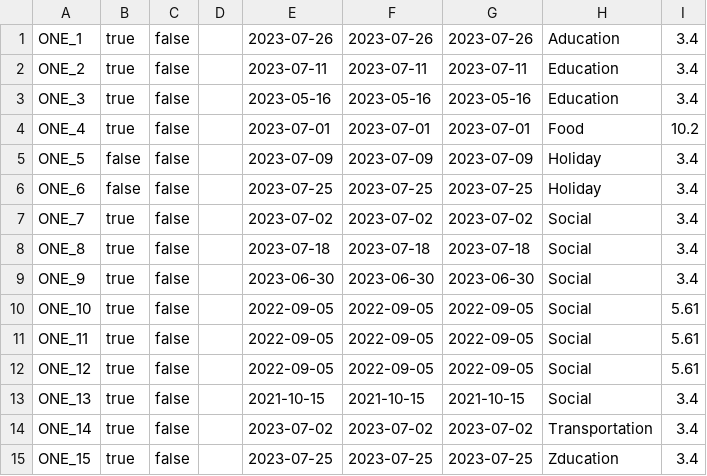
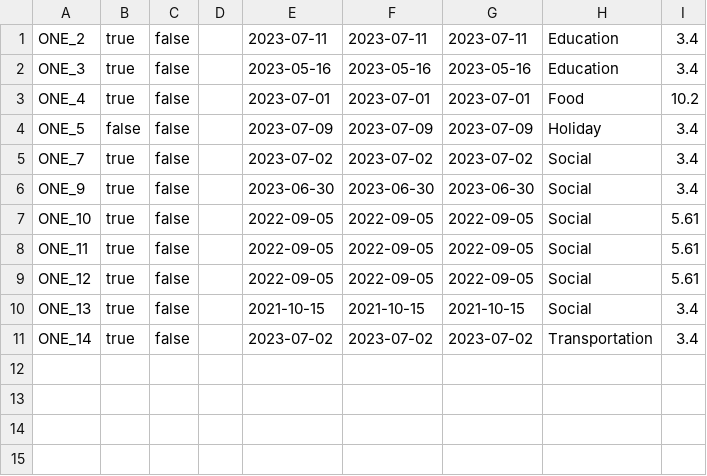
Before and after one commit to jack-parr/BudgetApp, a CSV file: tempDataOut.csv, drawn as a sheet.

Commit message:
deleting expired recurring entry generators

```diff
--- a/tempDataOut.csv
+++ b/tempDataOut.csv
@@ -1,2 +1 @@
-ONE_1,true,false,,2023-07-26,2023-07-26,2023-07-26,Aducation,3.4
 ONE_2,true,false,,2023-07-11,2023-07-11,2023-07-11,Education,3.4
@@ -5,5 +4,3 @@ ONE_4,true,false,,2023-07-01,2023-07-01,2023-07-01,Food,10.2
 ONE_5,false,false,,2023-07-09,2023-07-09,2023-07-09,Holiday,3.4
-ONE_6,false,false,,2023-07-25,2023-07-25,2023-07-25,Holiday,3.4
 ONE_7,true,false,,2023-07-02,2023-07-02,2023-07-02,Social,3.4
-ONE_8,true,false,,2023-07-18,2023-07-18,2023-07-18,Social,3.4
 ONE_9,true,false,,2023-06-30,2023-06-30,2023-06-30,Social,3.4
@@ -14,2 +11 @@ ONE_13,true,false,,2021-10-15,2021-10-15,2021-10-15,Social,3.4
 ONE_14,true,false,,2023-07-02,2023-07-02,2023-07-02,Transportation,3.4
-ONE_15,true,false,,2023-07-25,2023-07-25,2023-07-25,Zducation,3.4
```
Also changed, not shown: 3 other files.
